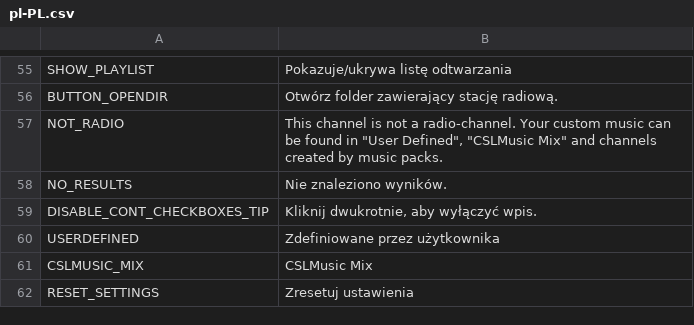
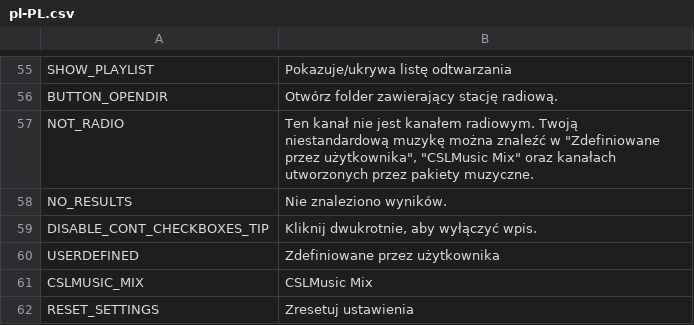
Before and after one commit to will258012/CSLMusicModRevisited, a CSV file: CSLMusicMod/Translations/pl-PL.csv, drawn as a sheet; only a part is shown, gaps mark what is left out; the diff names each change by its address in the sheet, - before the commit and + after, or states it on an @@ line.

Commit message:
New translations en-en.csv (Polish)
[ci skip]

```diff
--- a/CSLMusicMod/Translations/pl-PL.csv
+++ b/CSLMusicMod/Translations/pl-PL.csv
-B57: This channel is not a radio-channel. Your custom music can be found in "User Defined", "CSLMusic Mix" and channels created by music packs.
+B57: Ten kanał nie jest kanałem radiowym. Twoją niestandardową muzykę można znaleźć w "Zdefiniowane przez użytkownika", "CSLMusic Mix" oraz kanałach utworzonych przez pakiety muzyczne.
```
